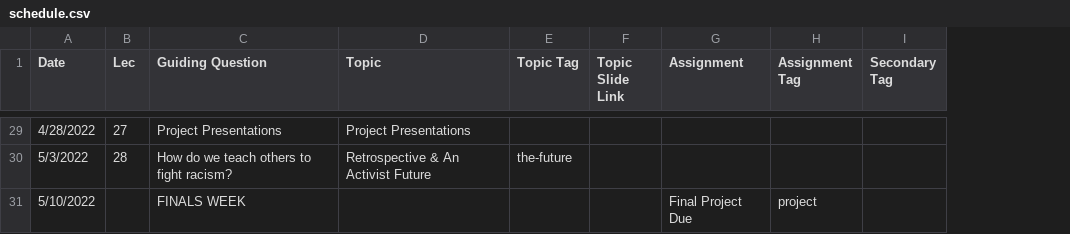
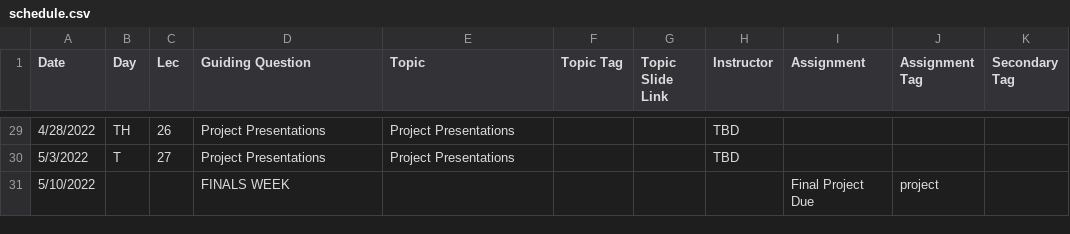
Before and after one commit to bu-bioinfo/bf510, a CSV file: _data/schedule.csv, drawn as a sheet; only a part is shown, gaps mark what is left out; addresses are those after the commit; the diff covers the shown part only; the diff names each change by its address in the sheet, - before the commit and + after, or states it on an @@ line.

Commit message:
adjusted schedule, added Day and Instructor columns

```diff
--- a/_data/schedule.csv
+++ b/_data/schedule.csv
+column B (Day), rows 29-30: TH | T
+column H (Instructor), rows 29-30: TBD | TBD
-C29 (Lec): 27
+C29 (Lec): 26
-C30 (Lec): 28
+C30 (Lec): 27
-D30 (Guiding Question): How do we teach others to fight racism?
+D30 (Guiding Question): Project Presentations
-E30 (Topic): Retrospective & An Activist Future
+E30 (Topic): Project Presentations
-F30 (Topic Tag): the-future
+F30 (Topic Tag): (empty)
```
Also changed, not shown: 2 added rows, 2 removed rows and 15 edited cells elsewhere in this file, 1 other file.
